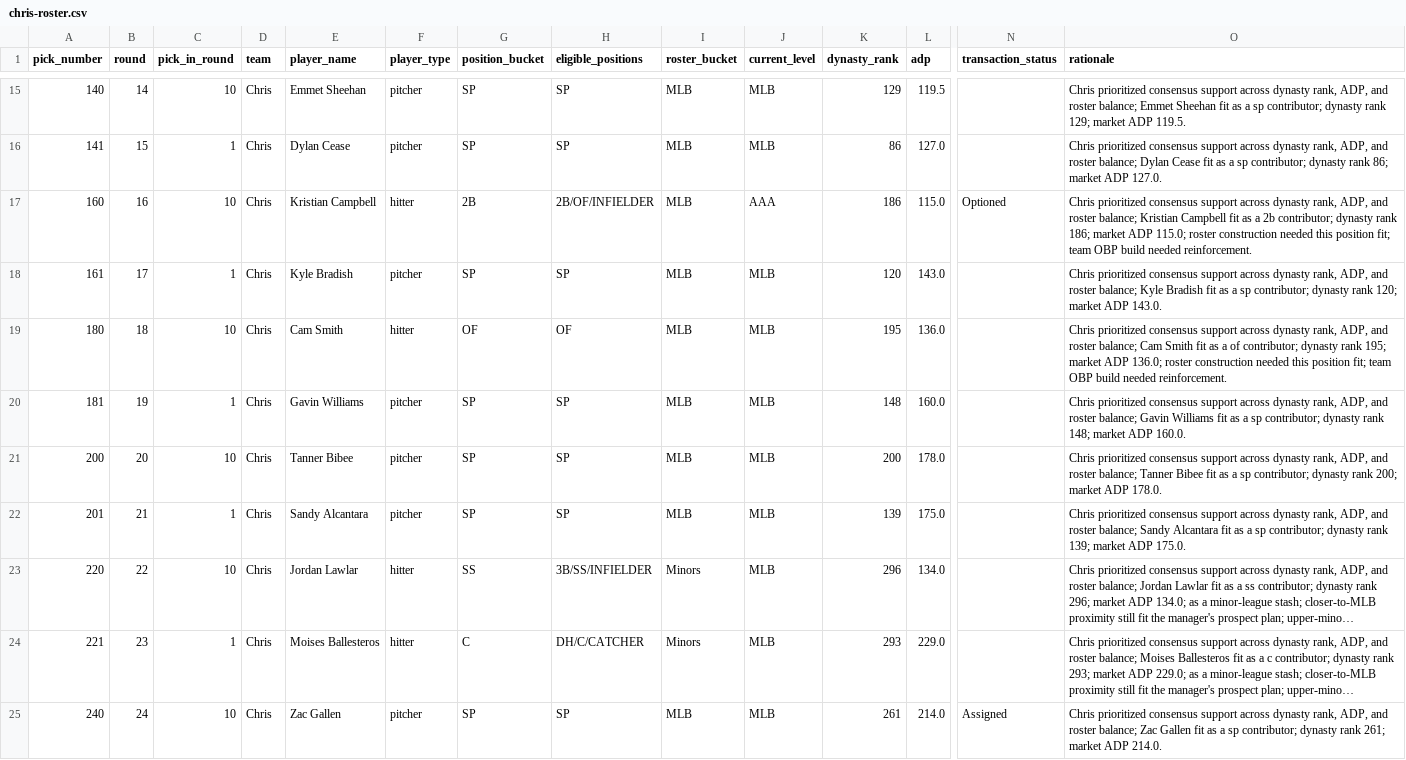
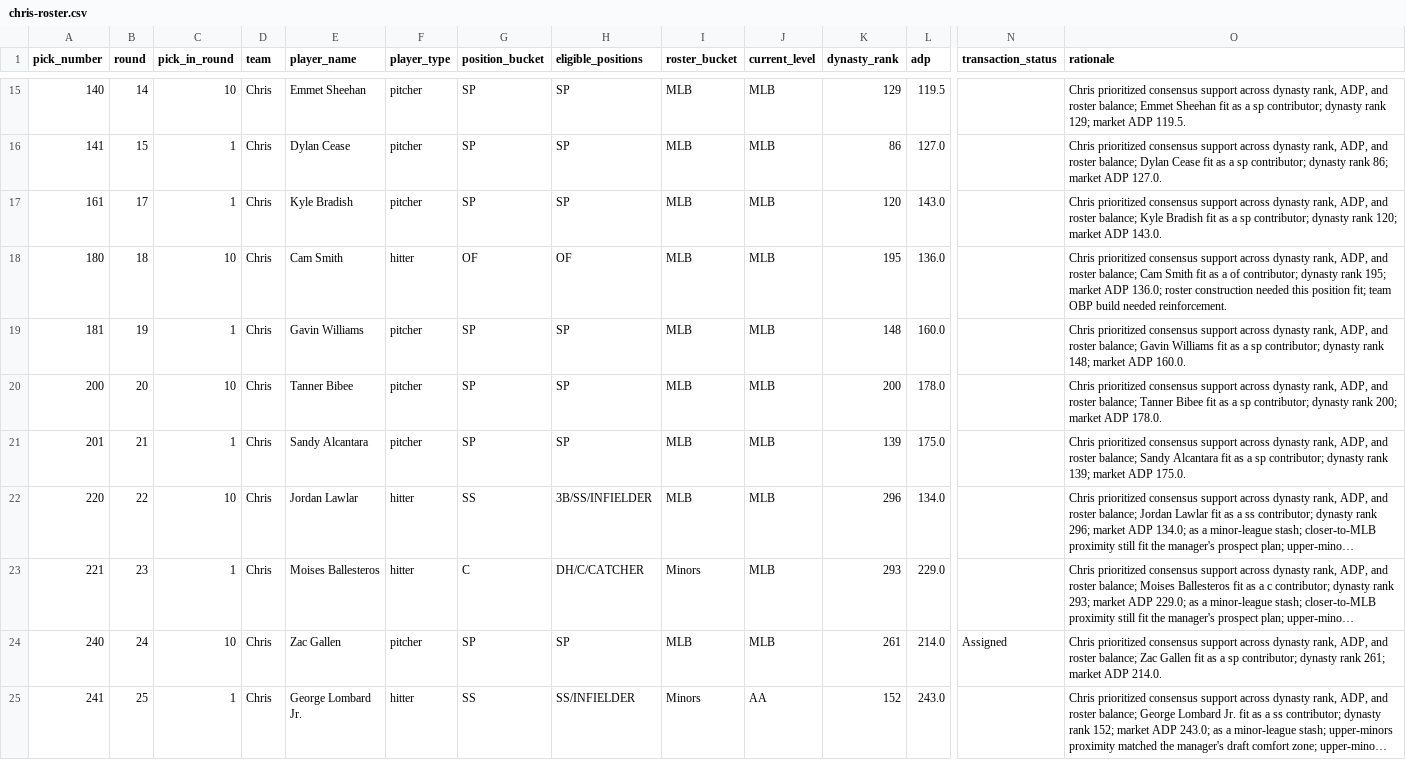
Before and after one commit to SergeantSuj/fantasy-baseball, a CSV file: manager-rosters/chris-roster.csv, drawn as a sheet; only a part is shown, gaps mark what is left out; the shorter side is filled out with more unchanged rows; long unchanged cells end in …; removed rows and columns are numbered as before the commit, all else as after; rows hold the shown columns only; the diff names each change by its address in the sheet, - before the commit and + after, or states it on an @@ line.

```diff
--- a/manager-rosters/chris-roster.csv
+++ b/manager-rosters/chris-roster.csv
-row 17: 160 | 16 | 10 | Chris | Kristian Campbell | hitter | 2B | 2B/OF/INFIELDER | MLB | AAA | 186 | 115.0 | Optioned | Chris prioritized consensus support across dynasty rank, ADP, and roster balance; Kristian Campbell fit as a 2b contributor; dynasty rank 186; market ADP 115.0; roster construction needed this position fit; team OBP build needed reinforcement.
-I22 (roster_bucket): Minors
+I22 (roster_bucket): MLB
```
Also changed, not shown: manager-rosters/josh-m-roster.csv, manager-rosters/josh-v-roster.csv, 14 other files.
